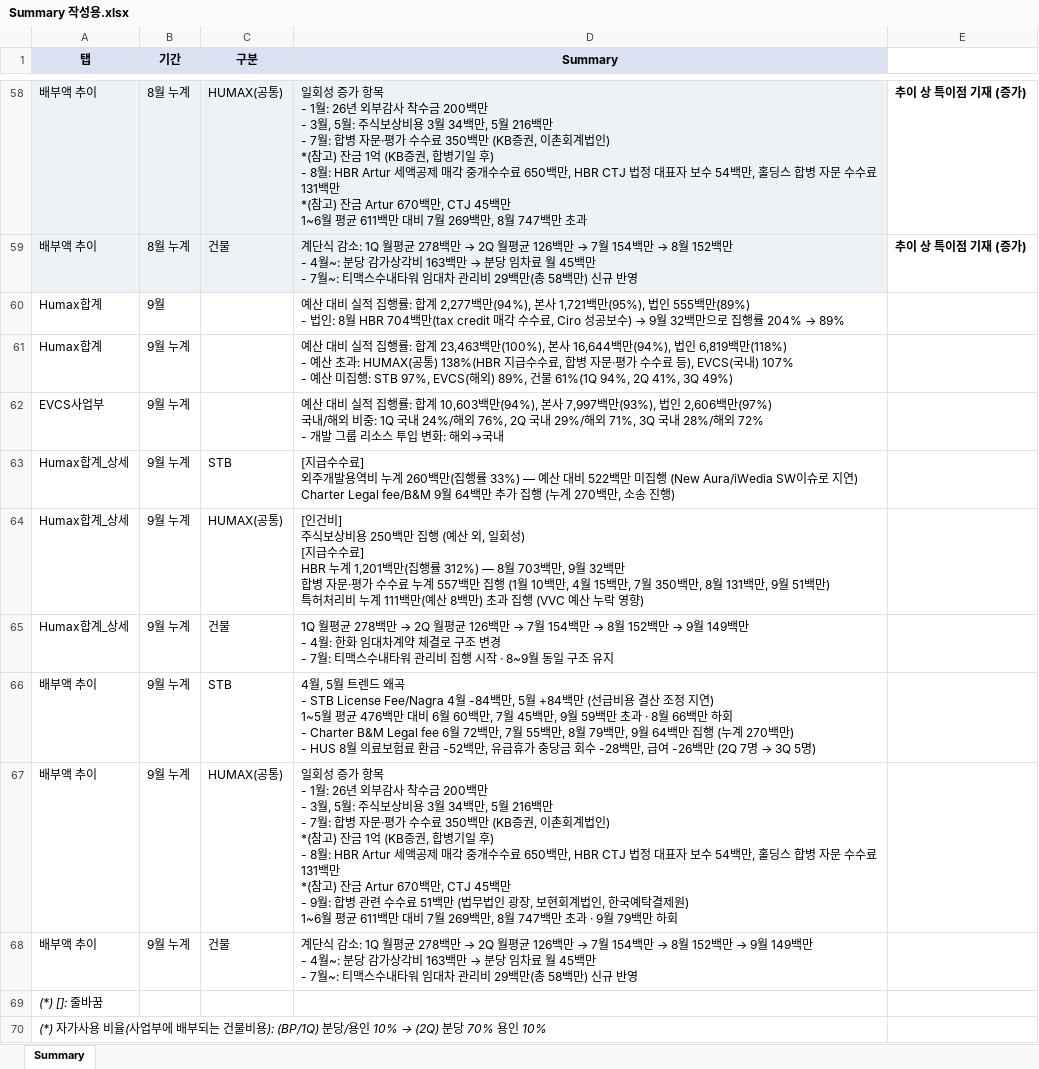
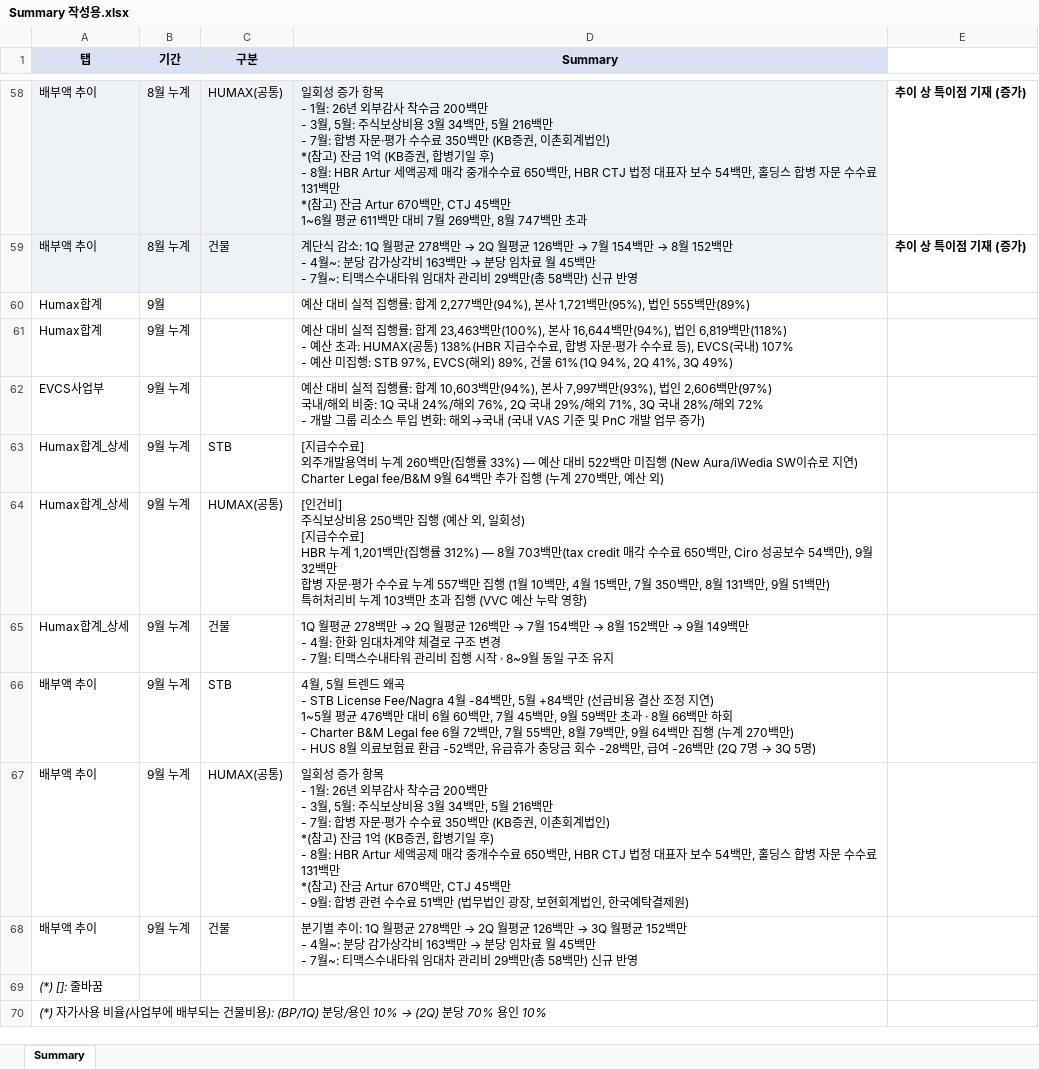
Before and after one commit to hyeyun512/fc-dashboard-web, an Excel workbook: Summary 작성용.xlsx, sheet Summary, drawn as a sheet; only a part is shown, gaps mark what is left out; values as stored, in another font and other column widths than the file's, no borders; charts and pictures not drawn; ↵ is a line break in a cell; the diff names each change by its address in the sheet, - before the commit and + after, or states it on an @@ line.

```diff
--- a/Summary 작성용.xlsx (sheet Summary)
+++ b/Summary 작성용.xlsx (sheet Summary)
@@ D60 (Summary): …555백만(89%) ↵ - 법인: 8월 HBR 704백만(tax credit 매각 수수료, Ciro 성공보수) → 9월 32백만으로 집행률 204% → 89% → …555백만(89%) @@
-D62 (Summary): …외→국내
+D62 (Summary): …외→국내 (국내 VAS 기준 및 PnC 개발 업무 증가)
-D63 (Summary): …270백만, 소송 진행)
+D63 (Summary): …270백만, 예산 외)
-D64 (Summary): …703백만, 9월 32백만 ↵ 합병 자문·평가 수수료 누계 557백만 집행 (1월 10백만, 4월 15백만, 7월 350백만, 8월 131백만, 9월 51백만) ↵ 특허처리비 누계 111백만(예산 8백만) 초과 집…
+D64 (Summary): …703백만(tax credit 매각 수수료 650백만, Ciro 성공보수 54백만), 9월 32백만 ↵ 합병 자문·평가 수수료 누계 557백만 집행 (1월 10백만, 4월 15백만, 7월 350백만, 8월 131백만, 9월 51백만) ↵ 특허처리비 누계 103백만 초과 집…
-D67 (Summary): …결제원) ↵ 1~6월 평균 611백만 대비 7월 269백만, 8월 747백만 초과 · 9월 79백만 하회
+D67 (Summary): …결제원)
@@ D68 (Summary): 계단식 감소: 1Q 월평균 278백만 → 2Q 월평균 126백만 → 7월 154백만 → 8월 152백만 → 9월 149백만 ↵ -… → 분기별 추이: 1Q 월평균 278백만 → 2Q 월평균 126백만 → 3Q 월평균 152백만 ↵ -… @@
```
Also changed, not shown: charts or pictures, 1 other file.
